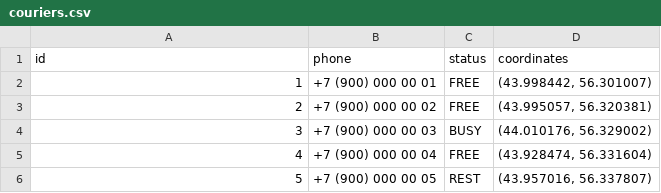
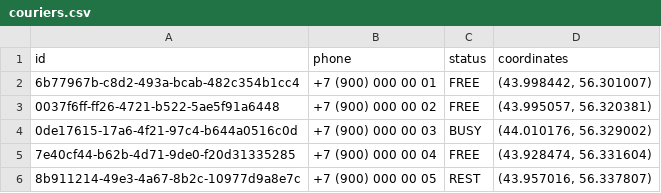
Before and after one commit to NTalexGHOST/ru-liga-food-service, a CSV file: migration/src/main/resources/db/changelog/init-values/v01/couriers.csv, drawn as a sheet.

```diff
--- a/migration/src/main/resources/db/changelog/init-values/v01/couriers.csv
+++ b/migration/src/main/resources/db/changelog/init-values/v01/couriers.csv
@@ -1,6 +1,6 @@
 id;phone;status;coordinates
-1;+7 (900) 000 00 01;FREE;(43.998442, 56.301007)
-2;+7 (900) 000 00 02;FREE;(43.995057, 56.320381)
-3;+7 (900) 000 00 03;BUSY;(44.010176, 56.329002)
-4;+7 (900) 000 00 04;FREE;(43.928474, 56.331604)
-5;+7 (900) 000 00 05;REST;(43.957016, 56.337807)
+6b77967b-c8d2-493a-bcab-482c354b1cc4;+7 (900) 000 00 01;FREE;(43.998442, 56.301007)
+0037f6ff-ff26-4721-b522-5ae5f91a6448;+7 (900) 000 00 02;FREE;(43.995057, 56.320381)
+0de17615-17a6-4f21-97c4-b644a0516c0d;+7 (900) 000 00 03;BUSY;(44.010176, 56.329002)
+7e40cf44-b62b-4d71-9de0-f20d31335285;+7 (900) 000 00 04;FREE;(43.928474, 56.331604)
+8b911214-49e3-4a67-8b2c-10977d9a8e7c;+7 (900) 000 00 05;REST;(43.957016, 56.337807)
```
Also changed, not shown: migration/src/main/resources/db/changelog/init-values/v01/customers.csv, migration/src/main/resources/db/changelog/init-values/v01/menu_items.csv, 17 other files.
